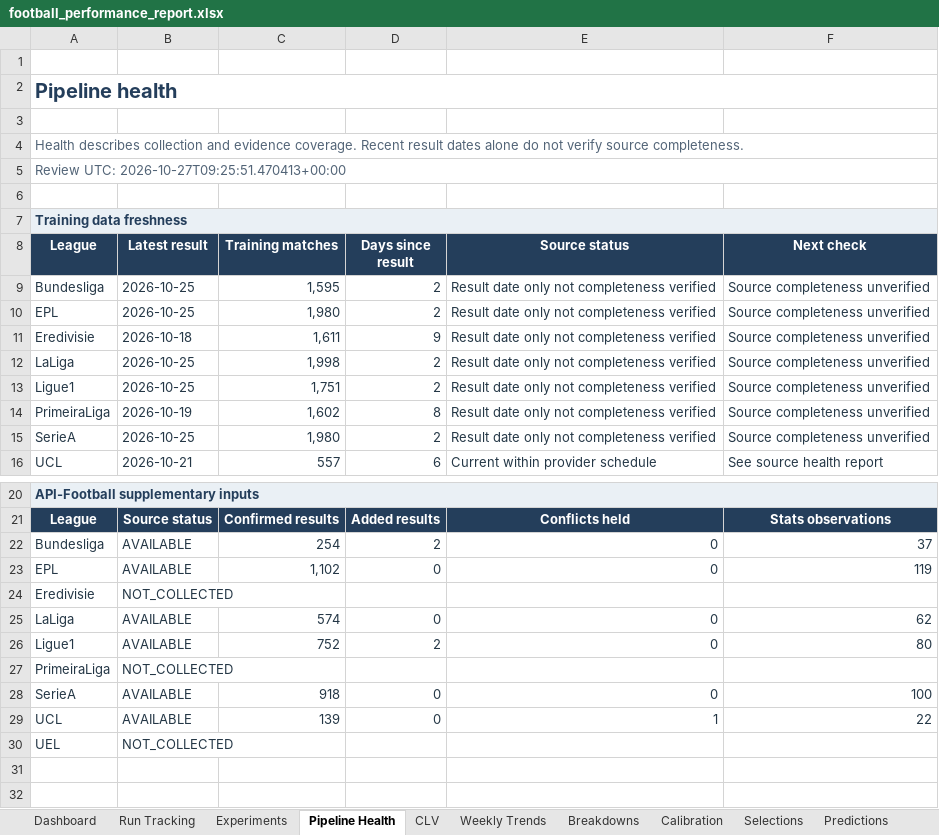
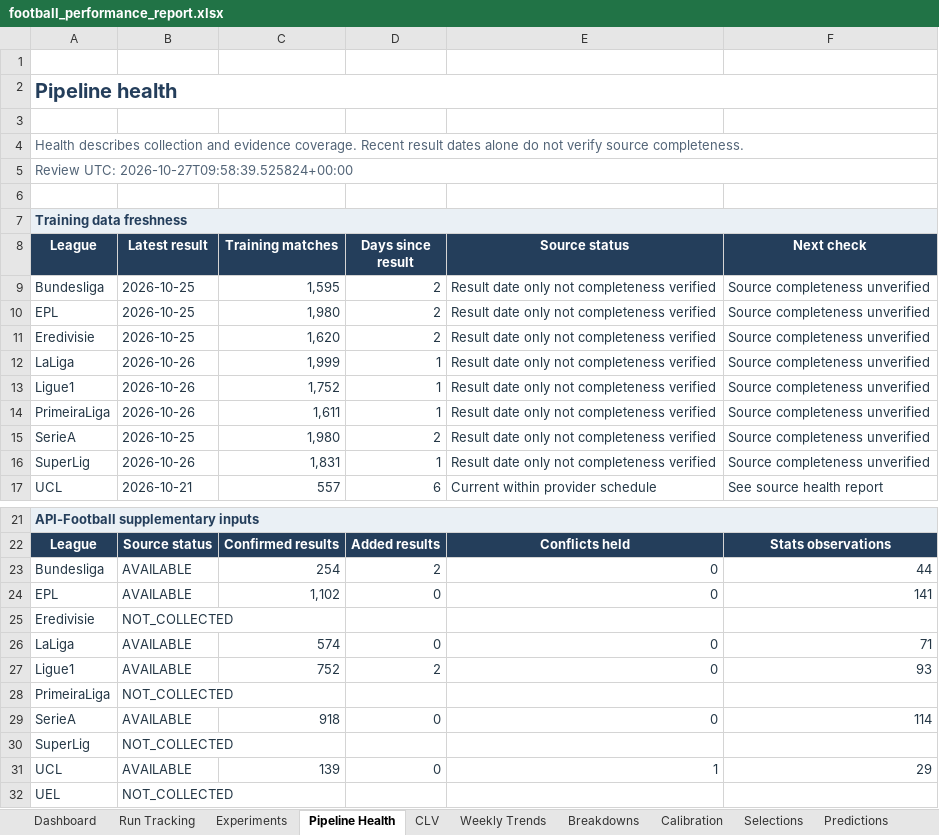
Before and after one commit to paulmaina/football-value-pipeline, an Excel workbook: football_output_v2/readable/football_performance_report.xlsx, sheet Pipeline Health, drawn as a sheet; only a part is shown, gaps mark what is left out; the shorter side is filled out with more unchanged rows; values as stored, in another font and other column widths than the file's, no borders; conditional formats not drawn; addresses are those after the commit; the diff covers the shown part only; the diff names each change by its address in the sheet, - before the commit and + after, or states it on an @@ line.

```diff
--- a/football_output_v2/readable/football_performance_report.xlsx (sheet Pipeline Health)
+++ b/football_output_v2/readable/football_performance_report.xlsx (sheet Pipeline Health)
-A5 (League): Review UTC: 2026-10-27T09:25:51.470413+00:00
+A5 (League): Review UTC: 2026-10-27T09:58:39.525824+00:00
-B11 (Latest result): 2026-10-18
+B11 (Latest result): 2026-10-25
-C11 (Training matches): 1,611
+C11 (Training matches): 1,620
-D11 (Days since result): 9
+D11 (Days since result): 2
-B12:B13 (Latest result): 2026-10-25
+B12:B13 (Latest result): 2026-10-26
-C12 (Training matches): 1,998
+C12 (Training matches): 1,999
-D12:D13 (Days since result): 2
+D12:D13 (Days since result): 1
-C13 (Training matches): 1,751
+C13 (Training matches): 1,752
-B14 (Latest result): 2026-10-19
+B14 (Latest result): 2026-10-26
-C14 (Training matches): 1,602
+C14 (Training matches): 1,611
-D14 (Days since result): 8
+D14 (Days since result): 1
+row 16: SuperLig | 2026-10-26 | 1,831 | 1 | Result date only not completeness verified | Source completeness unverified
-F23 (Next check): 37
+F23 (Next check): 44
-F24 (Next check): 119
+F24 (Next check): 141
-F26 (Next check): 62
+F26 (Next check): 71
-F27 (Next check): 80
+F27 (Next check): 93
-F29 (Next check): 100
+F29 (Next check): 114
+row 30: SuperLig | NOT_COLLECTED
-F31 (Next check): 22
+F31 (Next check): 29
```
Also changed, not shown: 1 removed row and 13 edited cells elsewhere in this sheet, sheet Predictions, sheet Capture Details, sheet Dashboard, sheet CLV, hidden cells, 53 other files.
